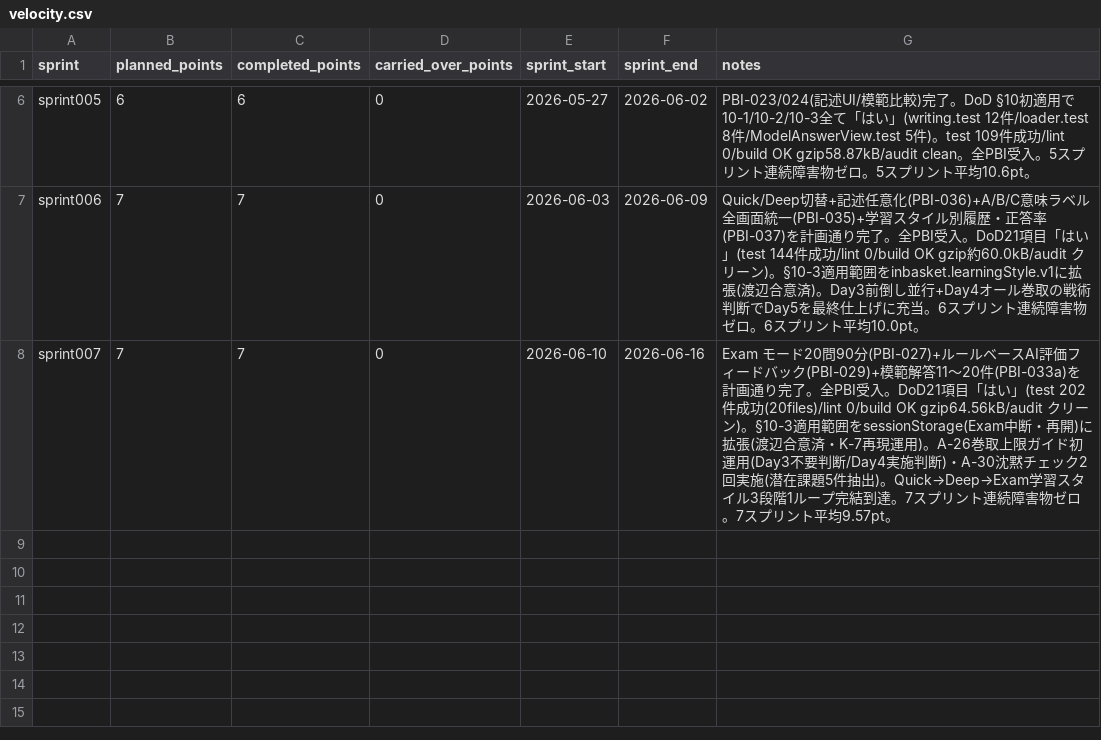
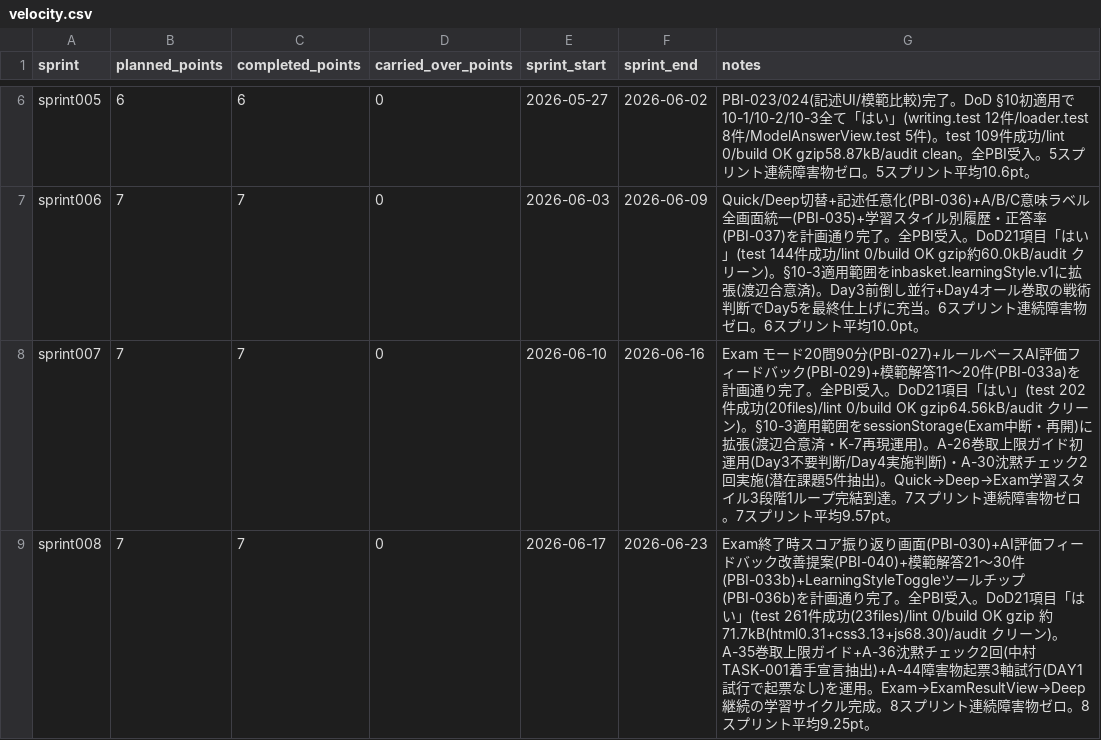
Before and after one commit to mitsuo119/innbuskcet-app, a CSV file: scrum/velocity.csv, drawn as a sheet; only a part is shown, gaps mark what is left out.

```diff
--- a/scrum/velocity.csv
+++ b/scrum/velocity.csv
@@ -8 +8,2 @@ sprint006,7,7,0,2026-06-03,2026-06-09,Quick/Deep切替+記述任意化(PBI-036)+
 sprint007,7,7,0,2026-06-10,2026-06-16,Exam モード20問90分(PBI-027)+ルールベースAI評価フィードバック(PBI-029)+模範解答11〜20件(PBI-033a)を計画通り完了。全PBI受入。DoD21項目「はい」(test 202件成功(20files)/lint 0/build OK gzip64.56kB/audit クリーン)。§10-3適用範囲をsessionStorage(Exam中断・再開)に拡張(渡辺合意済・K-7再現運用)。A-26巻取上限ガイド初運用(Day3不要判断/Day4実施判断)・A-30沈黙チェック2回実施(潜在課題5件抽出)。Quick→Deep→Exam学習スタイル3段階1ループ完結到達。7スプリント連続障害物ゼロ。7スプリント平均9.57pt。
+sprint008,7,7,0,2026-06-17,2026-06-23,Exam終了時スコア振り返り画面(PBI-030)+AI評価フィードバック改善提案(PBI-040)+模範解答21〜30件(PBI-033b)+LearningStyleToggleツールチップ(PBI-036b)を計画通り完了。全PBI受入。DoD21項目「はい」(test 261件成功(23files)/lint 0/build OK gzip 約71.7kB(html0.31+css3.13+js68.30)/audit クリーン)。A-35巻取上限ガイド+A-36沈黙チェック2回(中村TASK-001着手宣言抽出)+A-44障害物起票3軸試行(DAY1試行で起票なし)を運用。Exam→ExamResultView→Deep継続の学習サイクル完成。8スプリント連続障害物ゼロ。8スプリント平均9.25pt。
```
Also changed, not shown: scrum/product_backlog.csv, scrum/product_backlog_done.csv, 3 other files.
